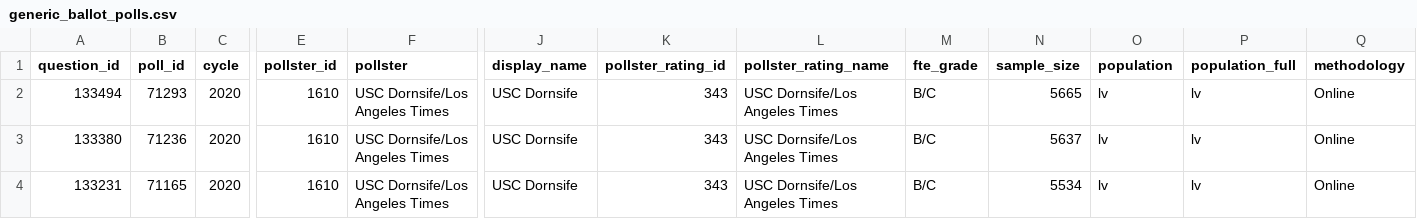
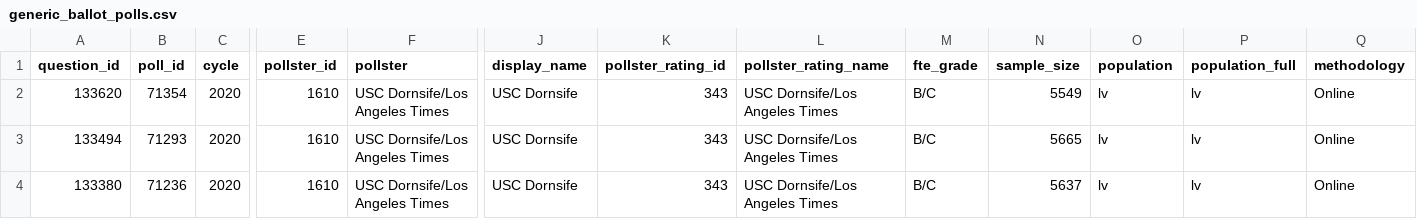
Before and after one commit to simonw/fivethirtyeight-polls, a CSV file: generic_ballot_polls.csv, drawn as a sheet; only a part is shown, gaps mark what is left out; the shorter side is filled out with more unchanged rows; rows hold the shown columns only; the diff names each change by its address in the sheet, - before the commit and + after, or states it on an @@ line.

```diff
--- a/generic_ballot_polls.csv
+++ b/generic_ballot_polls.csv
+row 2: 133620 | 71354 | 2020 | 1610 | USC Dornsife/Los Angeles Times | USC Dornsife | 343 | USC Dornsife/Los Angeles Times | B/C | 5549 | lv | lv | Online
```
Also changed, not shown: 2 other files.
